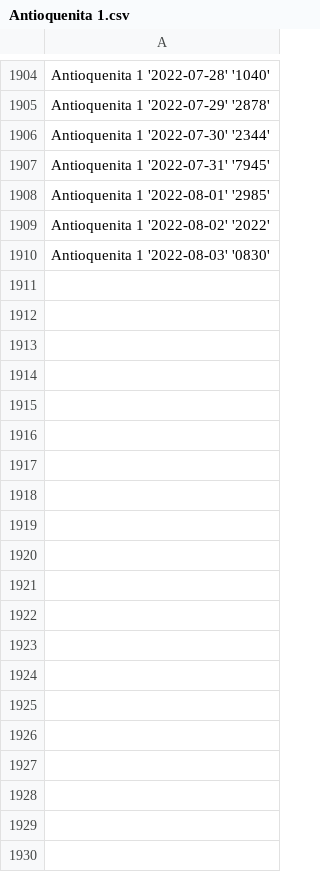
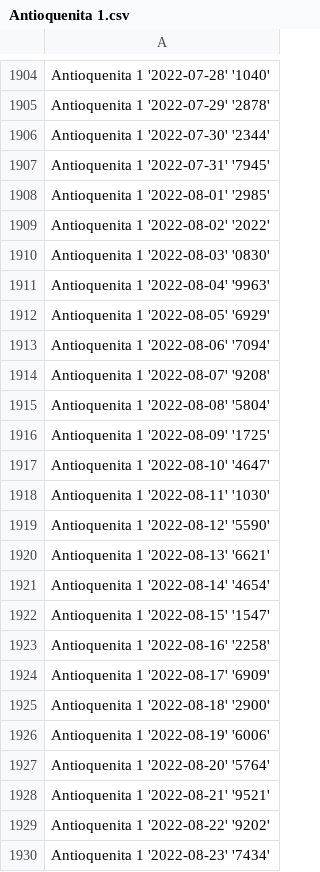
Before and after one commit to DysonParra/app-cli-selenium-gana-java, a CSV file: csv/all_days/Antioquenita 1.csv, drawn as a sheet; only a part is shown, gaps mark what is left out; the diff covers the shown part only.

```diff
--- a/csv/all_days/Antioquenita 1.csv
+++ b/csv/all_days/Antioquenita 1.csv
@@ -1910 +1910,21 @@
       Antioquenita 1   '2022-08-03'   '0830'
+      Antioquenita 1   '2022-08-04'   '9963'
+      Antioquenita 1   '2022-08-05'   '6929'
+      Antioquenita 1   '2022-08-06'   '7094'
+      Antioquenita 1   '2022-08-07'   '9208'
+      Antioquenita 1   '2022-08-08'   '5804'
+      Antioquenita 1   '2022-08-09'   '1725'
+      Antioquenita 1   '2022-08-10'   '4647'
+      Antioquenita 1   '2022-08-11'   '1030'
+      Antioquenita 1   '2022-08-12'   '5590'
+      Antioquenita 1   '2022-08-13'   '6621'
+      Antioquenita 1   '2022-08-14'   '4654'
+      Antioquenita 1   '2022-08-15'   '1547'
+      Antioquenita 1   '2022-08-16'   '2258'
+      Antioquenita 1   '2022-08-17'   '6909'
+      Antioquenita 1   '2022-08-18'   '2900'
+      Antioquenita 1   '2022-08-19'   '6006'
+      Antioquenita 1   '2022-08-20'   '5764'
+      Antioquenita 1   '2022-08-21'   '9521'
+      Antioquenita 1   '2022-08-22'   '9202'
+      Antioquenita 1   '2022-08-23'   '7434'
```
Also changed, not shown: 35 added rows elsewhere in this file, csv/all_days/Antioquenita 2.csv, csv/all_days/Chontico Noche.csv, 30 other files.
